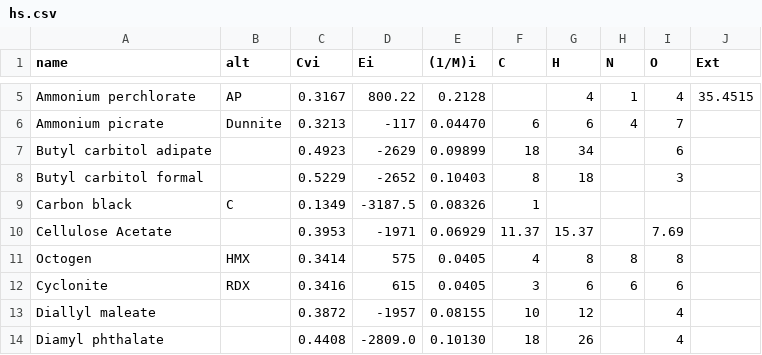
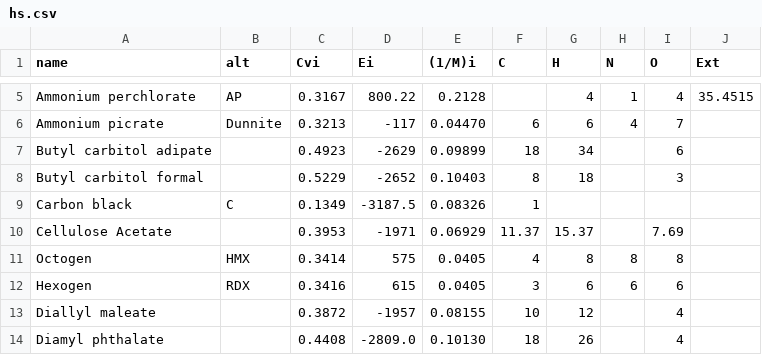
Before and after one commit to Prethea-Phoenixia/PhoenixYard, a CSV file: src/data/hs.csv, drawn as a sheet; only a part is shown, gaps mark what is left out.

```diff
--- a/src/data/hs.csv
+++ b/src/data/hs.csv
@@ -11,3 +11,3 @@ Cellulose Acetate,,0.3953,-1971,0.06929,11.37,15.37,,7.69,
 Octogen,HMX,0.3414,575,0.0405,4,8,8,8,
-Cyclonite,RDX,0.3416,615,0.0405,3,6,6,6,
+Hexogen,RDX,0.3416,615,0.0405,3,6,6,6,
 Diallyl maleate,,0.3872,-1957,0.08155,10,12,,4,
```
Also changed, not shown: src/data/propellants.csv, 4 other files.
